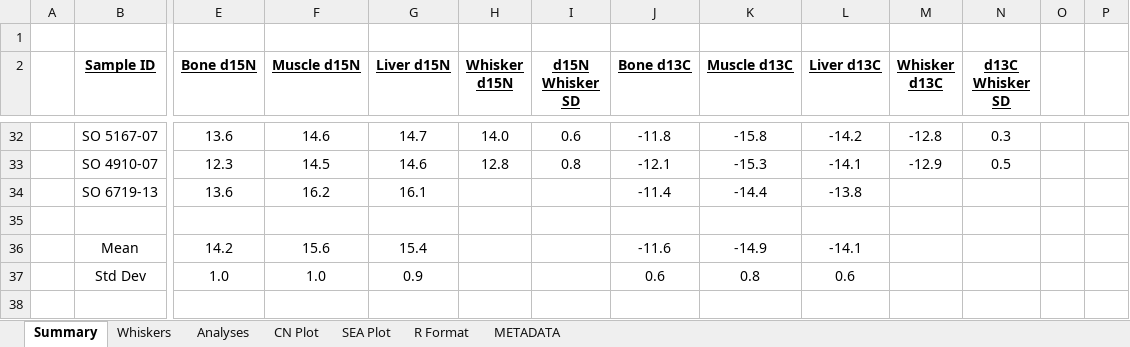
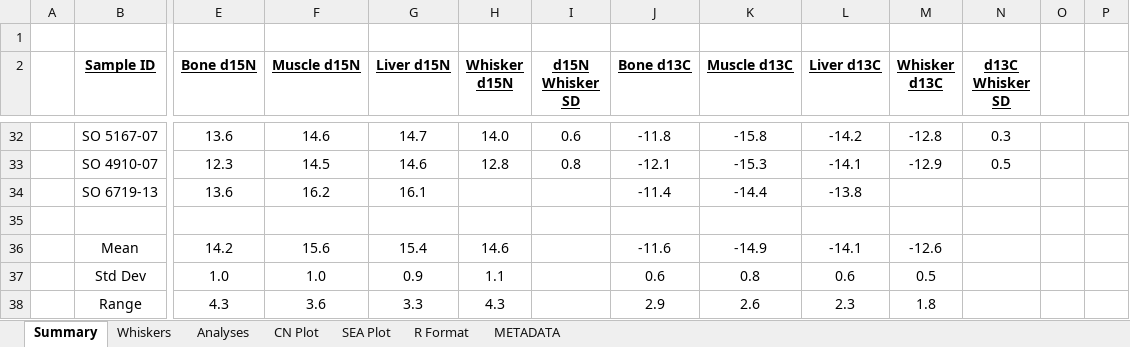
Before and after one commit to jdyeakel/Enhydra, an Excel workbook: CA Otter Tissues.xlsx, sheet Summary, drawn as a sheet; only a part is shown, gaps mark what is left out; values as stored, in another font and other column widths than the file's, no borders; rows hold the shown columns only; the diff names each change by its address in the sheet, - before the commit and + after, or states it on an @@ line.

```diff
--- a/CA Otter Tissues.xlsx (sheet Summary)
+++ b/CA Otter Tissues.xlsx (sheet Summary)
-H36 (Whisker d15N): (empty)
+H36 (Whisker d15N): 14.6
-M36 (Whisker d13C): (empty)
+M36 (Whisker d13C): -12.6
-H37 (Whisker d15N): (empty)
+H37 (Whisker d15N): 1.1
-M37 (Whisker d13C): (empty)
+M37 (Whisker d13C): 0.5
+row 38:  | Range | 4.3 | 3.6 | 3.3 | 4.3 |  | 2.9 | 2.6 | 2.3 | 1.8
```
Also changed, not shown: charts or pictures, 2 other files.
